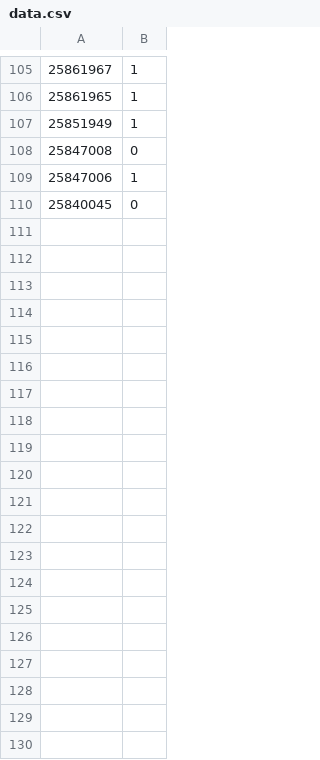
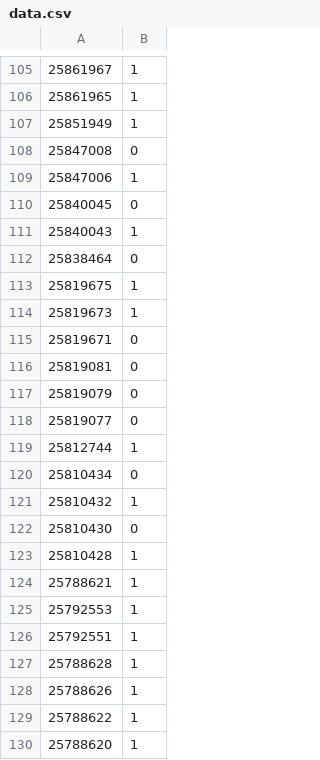
Before and after one commit to UCLA-BD2K/Aztec_Pub_Classifier, a CSV file: data.csv, drawn as a sheet; only a part is shown, gaps mark what is left out; the diff covers the shown part only; the diff names each change by its address in the sheet, - before the commit and + after, or states it on an @@ line.

```diff
--- a/data.csv
+++ b/data.csv
+row 111: 25840043 | 1
+row 112: 25838464 | 0
+row 113: 25819675 | 1
+row 114: 25819673 | 1
+row 115: 25819671 | 0
+row 116: 25819081 | 0
+row 117: 25819079 | 0
+row 118: 25819077 | 0
+row 119: 25812744 | 1
+row 120: 25810434 | 0
+row 121: 25810432 | 1
+row 122: 25810430 | 0
+row 123: 25810428 | 1
+row 124: 25788621 | 1
+row 125: 25792553 | 1
+row 126: 25792551 | 1
+row 127: 25788628 | 1
+row 128: 25788626 | 1
+row 129: 25788622 | 1
+row 130: 25788620 | 1
```
Also changed, not shown: 70 added rows elsewhere in this file, testdata.csv, 3 other files.
